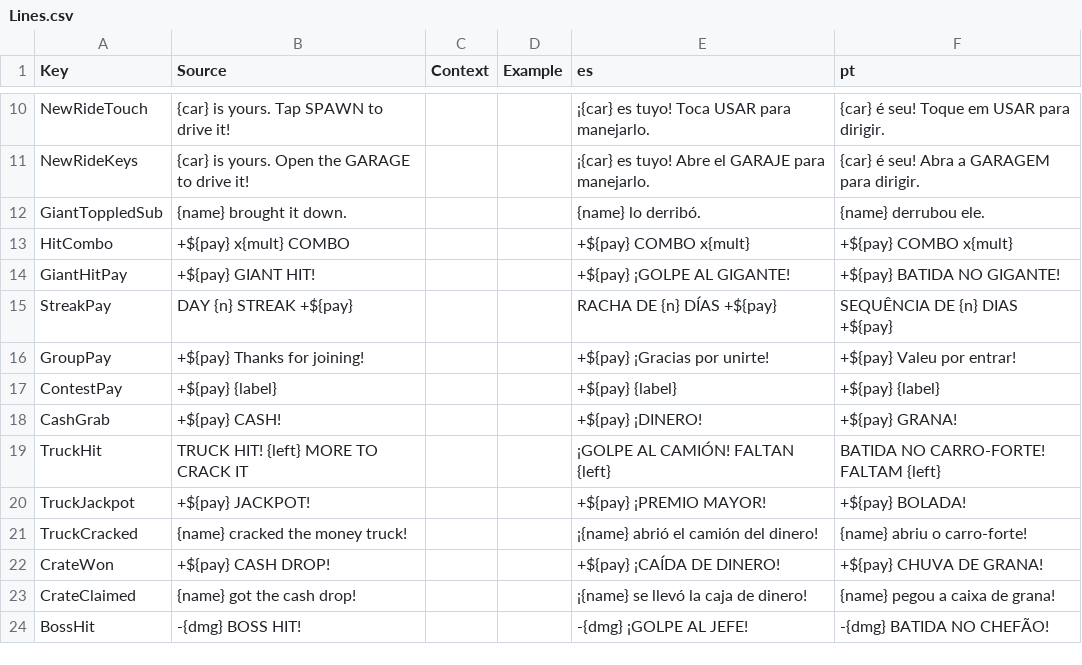
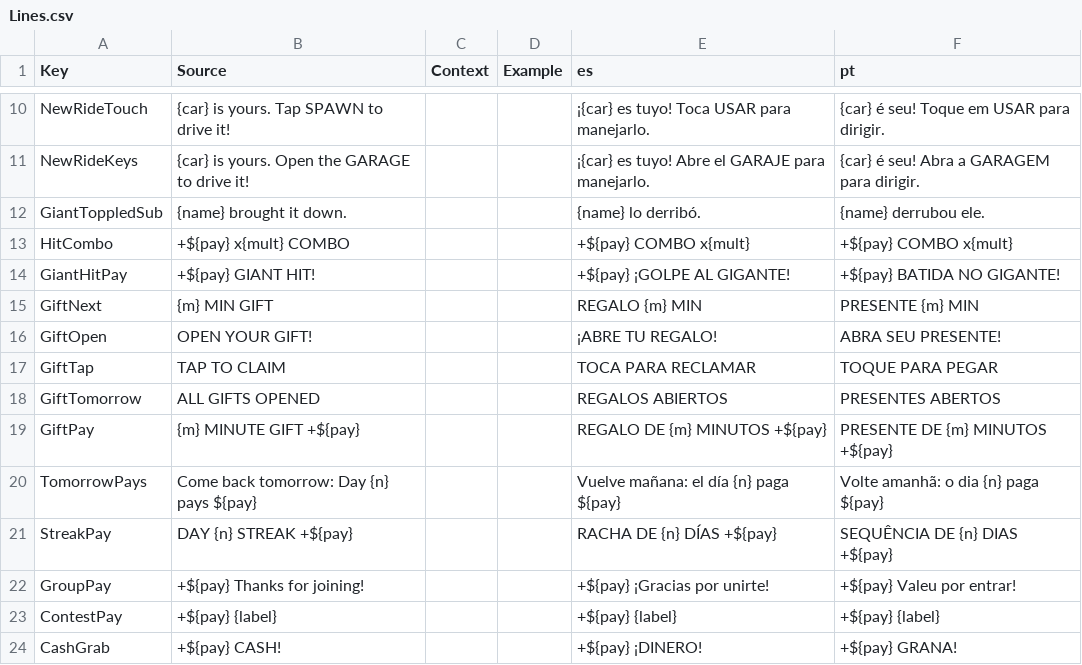
Before and after one commit to jonkermoo/run-over-your-friends, a CSV file: src/shared/Lines.csv, drawn as a sheet; only a part is shown, gaps mark what is left out; the shorter side is filled out with more unchanged rows; the diff names each change by its address in the sheet, - before the commit and + after, or states it on an @@ line.

Commit message:
Play-time gifts: a chip under the next-car bar opens a gift at 5, 10, 15 and 30 minutes of play (one tap claims, server-checked): $500, $1,000, Hot Pink paint, Chrome paint (their cash if owned). Config/Gifts sized against starter hit pay (tests/gifts). GiftClaimed analytics. First-day 'come back tomorrow: Day 2 pays $1,000' on the gift chip after the last gift, the new-car card and the goals sheet, once today's streak reward is in (Rules/Daily.tomorrow)

```diff
--- a/src/shared/Lines.csv
+++ b/src/shared/Lines.csv
+row 15: GiftNext | {m} MIN GIFT |  |  | REGALO {m} MIN | PRESENTE {m} MIN
+row 16: GiftOpen | OPEN YOUR GIFT! |  |  | ¡ABRE TU REGALO! | ABRA SEU PRESENTE!
+row 17: GiftTap | TAP TO CLAIM |  |  | TOCA PARA RECLAMAR | TOQUE PARA PEGAR
+row 18: GiftTomorrow | ALL GIFTS OPENED |  |  | REGALOS ABIERTOS | PRESENTES ABERTOS
+row 19: GiftPay | {m} MINUTE GIFT +${pay} |  |  | REGALO DE {m} MINUTOS +${pay} | PRESENTE DE {m} MINUTOS +${pay}
+row 20: TomorrowPays | Come back tomorrow: Day {n} pays ${pay} |  |  | Vuelve mañana: el día {n} paga ${pay} | Volte amanhã: o dia {n} paga ${pay}
```
Also changed, not shown: 17 other files.
